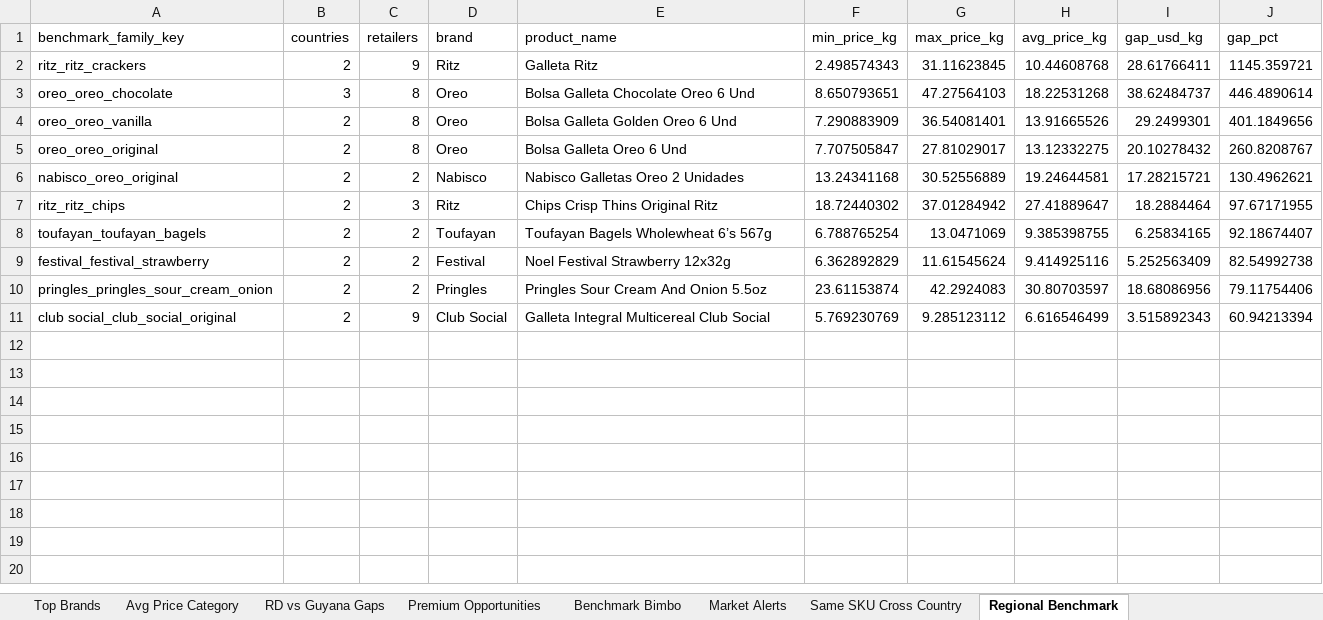
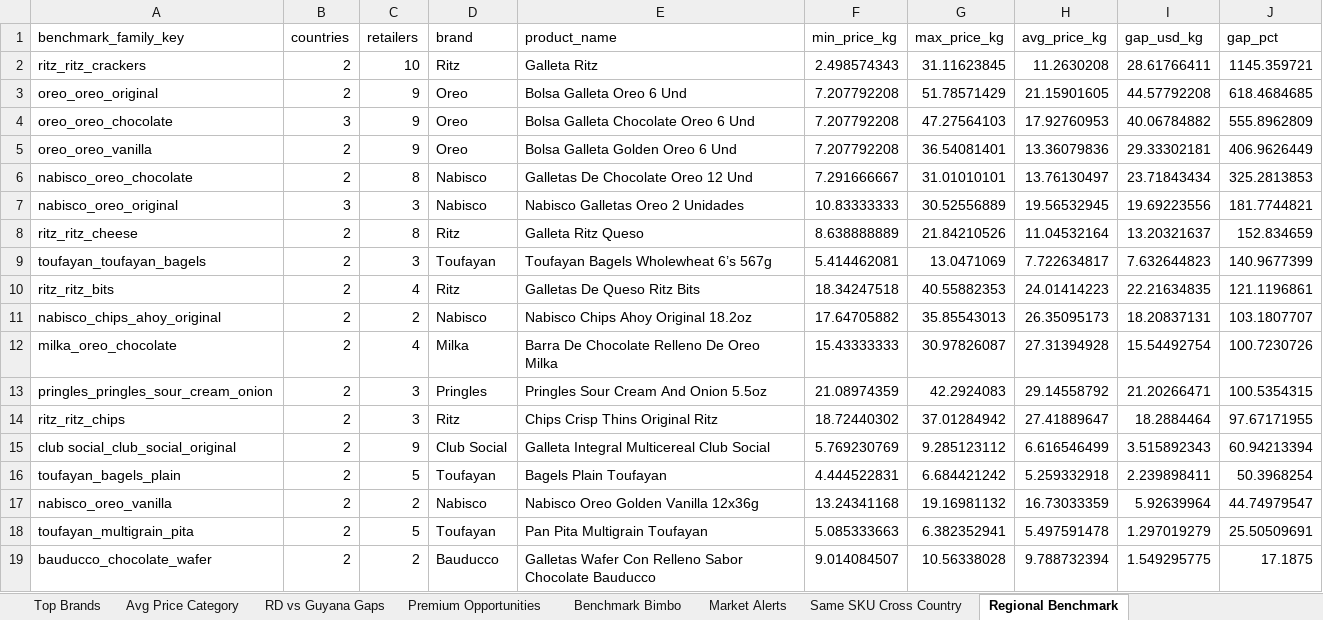
Before and after one commit to Colmau1971/caribbean_retail_ai, an Excel workbook: streamlit_data/regional_insights.xlsx, sheet Regional Benchmark, drawn as a sheet; values as stored, in another font and other column widths than the file's, no borders; removed rows and columns are numbered as before the commit, all else as after; the diff names each change by its address in the sheet, - before the commit and + after, or states it on an @@ line.

```diff
--- a/streamlit_data/regional_insights.xlsx (sheet Regional Benchmark)
+++ b/streamlit_data/regional_insights.xlsx (sheet Regional Benchmark)
-C2 (retailers): 9
+C2 (retailers): 10
-H2 (avg_price_kg): 10.44608768
+H2 (avg_price_kg): 11.2630208
+row 3: oreo_oreo_original | 2 | 9 | Oreo | Bolsa Galleta Oreo 6 Und | 7.207792208 | 51.78571429 | 21.15901605 | 44.57792208 | 618.4684685
-C4:C5 (retailers): 8
+C4:C5 (retailers): 9
-F4 (min_price_kg): 8.650793651
+F4 (min_price_kg): 7.207792208
-H4 (avg_price_kg): 18.22531268
+H4 (avg_price_kg): 17.92760953
-I4 (gap_usd_kg): 38.62484737
+I4 (gap_usd_kg): 40.06784882
-J4 (gap_pct): 446.4890614
+J4 (gap_pct): 555.8962809
-F5 (min_price_kg): 7.290883909
+F5 (min_price_kg): 7.207792208
-H5 (avg_price_kg): 13.91665526
+H5 (avg_price_kg): 13.36079836
-I5 (gap_usd_kg): 29.2499301
+I5 (gap_usd_kg): 29.33302181
-J5 (gap_pct): 401.1849656
+J5 (gap_pct): 406.9626449
-row 5: oreo_oreo_original | 2 | 8 | Oreo | Bolsa Galleta Oreo 6 Und | 7.707505847 | 27.81029017 | 13.12332275 | 20.10278432 | 260.8208767
+row 6: nabisco_oreo_chocolate | 2 | 8 | Nabisco | Galletas De Chocolate Oreo 12 Und | 7.291666667 | 31.01010101 | 13.76130497 | 23.71843434 | 325.2813853
-B7 (countries): 2
+B7 (countries): 3
-C7 (retailers): 2
+C7 (retailers): 3
-F7 (min_price_kg): 13.24341168
+F7 (min_price_kg): 10.83333333
-H7 (avg_price_kg): 19.24644581
+H7 (avg_price_kg): 19.56532945
-I7 (gap_usd_kg): 17.28215721
+I7 (gap_usd_kg): 19.69223556
-J7 (gap_pct): 130.4962621
+J7 (gap_pct): 181.7744821
+row 8: ritz_ritz_cheese | 2 | 8 | Ritz | Galleta Ritz Queso | 8.638888889 | 21.84210526 | 11.04532164 | 13.20321637 | 152.834659
+row 9: toufayan_toufayan_bagels | 2 | 3 | Toufayan | Toufayan Bagels Wholewheat 6’s 567g | 5.414462081 | 13.0471069 | 7.722634817 | 7.632644823 | 140.9677399
+row 10: ritz_ritz_bits | 2 | 4 | Ritz | Galletas De Queso Ritz Bits | 18.34247518 | 40.55882353 | 24.01414223 | 22.21634835 | 121.1196861
+row 11: nabisco_chips_ahoy_original | 2 | 2 | Nabisco | Nabisco Chips Ahoy Original 18.2oz | 17.64705882 | 35.85543013 | 26.35095173 | 18.20837131 | 103.1807707
+row 12: milka_oreo_chocolate | 2 | 4 | Milka | Barra De Chocolate Relleno De Oreo Milka | 15.43333333 | 30.97826087 | 27.31394928 | 15.54492754 | 100.7230726
+row 13: pringles_pringles_sour_cream_onion | 2 | 3 | Pringles | Pringles Sour Cream And Onion 5.5oz | 21.08974359 | 42.2924083 | 29.14558792 | 21.20266471 | 100.5354315
-row 8: toufayan_toufayan_bagels | 2 | 2 | Toufayan | Toufayan Bagels Wholewheat 6’s 567g | 6.788765254 | 13.0471069 | 9.385398755 | 6.25834165 | 92.18674407
-row 9: festival_festival_strawberry | 2 | 2 | Festival | Noel Festival Strawberry 12x32g | 6.362892829 | 11.61545624 | 9.414925116 | 5.252563409 | 82.54992738
-row 10: pringles_pringles_sour_cream_onion | 2 | 2 | Pringles | Pringles Sour Cream And Onion 5.5oz | 23.61153874 | 42.2924083 | 30.80703597 | 18.68086956 | 79.11754406
+row 16: toufayan_bagels_plain | 2 | 5 | Toufayan | Bagels Plain Toufayan | 4.444522831 | 6.684421242 | 5.259332918 | 2.239898411 | 50.3968254
+row 17: nabisco_oreo_vanilla | 2 | 2 | Nabisco | Nabisco Oreo Golden Vanilla 12x36g | 13.24341168 | 19.16981132 | 16.73033359 | 5.92639964 | 44.74979547
+row 18: toufayan_multigrain_pita | 2 | 5 | Toufayan | Pan Pita Multigrain Toufayan | 5.085333663 | 6.382352941 | 5.497591478 | 1.297019279 | 25.50509691
+row 19: bauducco_chocolate_wafer | 2 | 2 | Bauducco | Galletas Wafer Con Relleno Sabor Chocolate Bauducco | 9.014084507 | 10.56338028 | 9.788732394 | 1.549295775 | 17.1875
```
Also changed, not shown: sheet Premium Opportunities, sheet Top Brands, sheet Same SKU Cross Country, sheet Avg Price Category, sheet Benchmark Bimbo, sheet RD vs Guyana Gaps, 1 more sheet, streamlit_data/caribbean_master_latest.xlsx, 3 other files.
